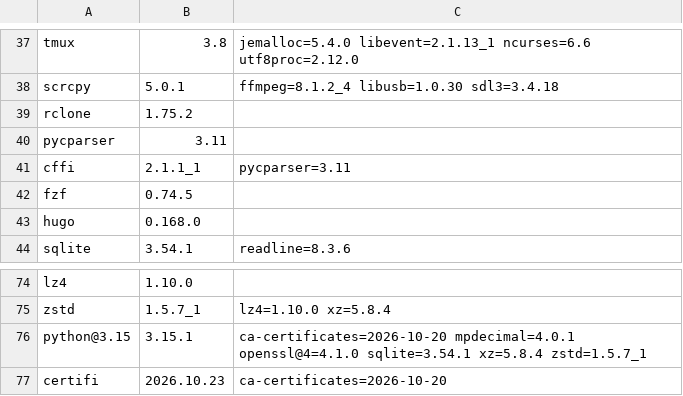
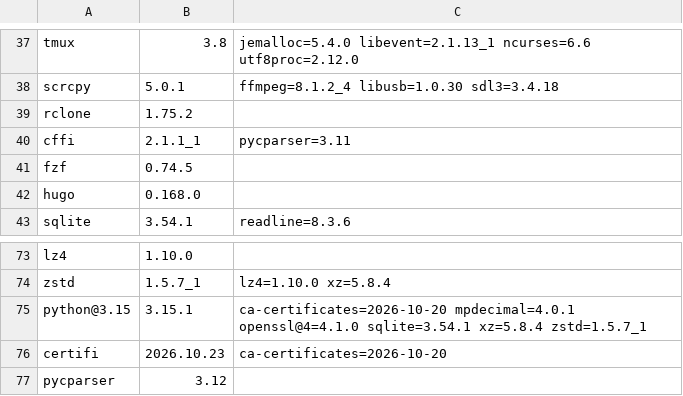
Before and after one commit to quyleanh/homebrew-tap, a TSV file: .github/bottle-deps.tsv, drawn as a sheet; only a part is shown, gaps mark what is left out.

```diff
--- a/.github/bottle-deps.tsv
+++ b/.github/bottle-deps.tsv
@@ -39,3 +39,2 @@ scrcpy	5.0.1	ffmpeg=8.1.2_4 libusb=1.0.30 sdl3=3.4.18
 rclone	1.75.2	
-pycparser	3.11	
 cffi	2.1.1_1	pycparser=3.11
@@ -77 +76,2 @@ python@3.15	3.15.1	ca-certificates=2026-10-20 mpdecimal=4.0.1 openssl@4=4.1.0 sq
 certifi	2026.10.23	ca-certificates=2026-10-20
+pycparser	3.12	
```
Also changed, not shown: 1 other file.
